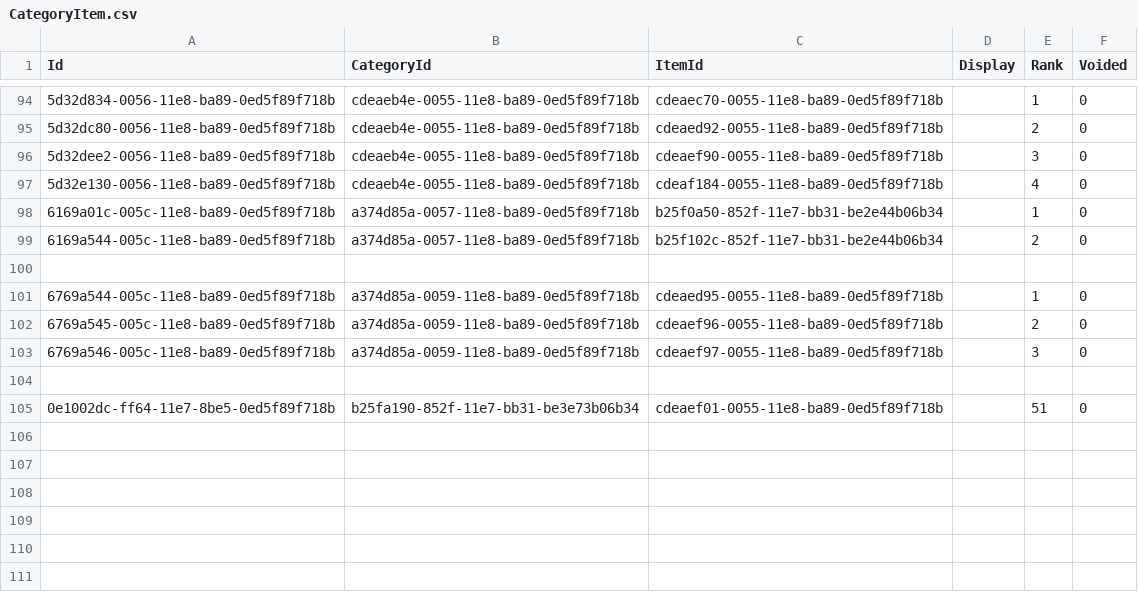
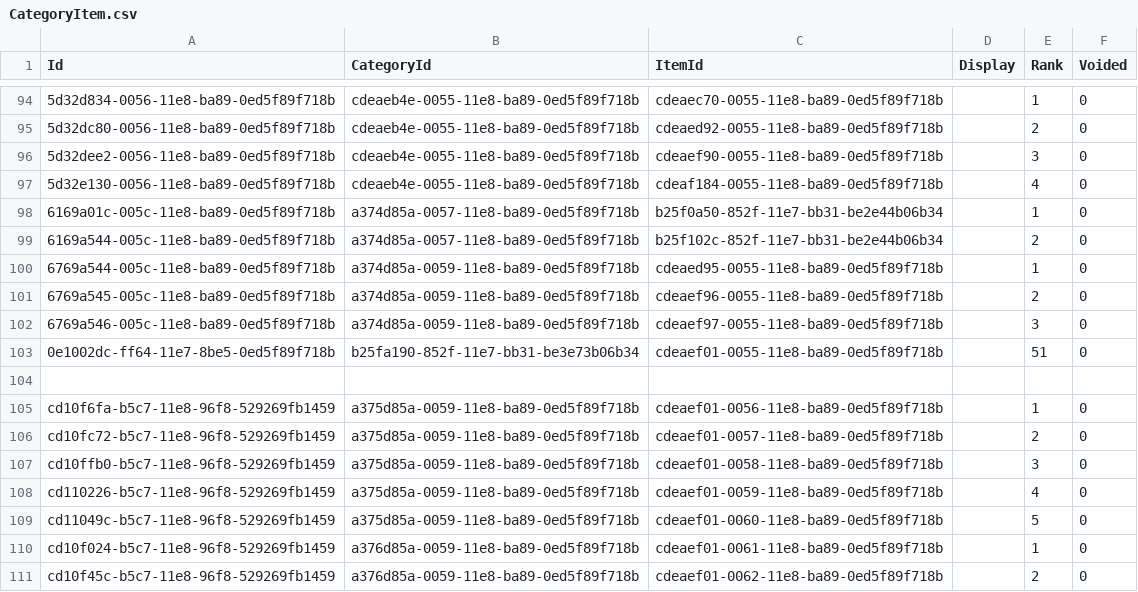
Before and after one commit to palladiumkenya/livehapi, a CSV file: LiveHAPI.Infrastructure/Seed/CategoryItem.csv, drawn as a sheet; only a part is shown, gaps mark what is left out; removed rows and columns are numbered as before the commit, all else as after; the diff names each change by its address in the sheet, - before the commit and + after, or states it on an @@ line.

```diff
--- a/LiveHAPI.Infrastructure/Seed/CategoryItem.csv
+++ b/LiveHAPI.Infrastructure/Seed/CategoryItem.csv
-row 100: (empty)
@@ row 105 moved to row 103: 0e1002dc-ff64-11e7-8be5-0ed5f89f718b @@
+row 105: cd10f6fa-b5c7-11e8-96f8-529269fb1459 | a375d85a-0059-11e8-ba89-0ed5f89f718b | cdeaef01-0056-11e8-ba89-0ed5f89f718b |  | 1 | 0
+row 106: cd10fc72-b5c7-11e8-96f8-529269fb1459 | a375d85a-0059-11e8-ba89-0ed5f89f718b | cdeaef01-0057-11e8-ba89-0ed5f89f718b |  | 2 | 0
+row 107: cd10ffb0-b5c7-11e8-96f8-529269fb1459 | a375d85a-0059-11e8-ba89-0ed5f89f718b | cdeaef01-0058-11e8-ba89-0ed5f89f718b |  | 3 | 0
+row 108: cd110226-b5c7-11e8-96f8-529269fb1459 | a375d85a-0059-11e8-ba89-0ed5f89f718b | cdeaef01-0059-11e8-ba89-0ed5f89f718b |  | 4 | 0
+row 109: cd11049c-b5c7-11e8-96f8-529269fb1459 | a375d85a-0059-11e8-ba89-0ed5f89f718b | cdeaef01-0060-11e8-ba89-0ed5f89f718b |  | 5 | 0
+row 110: cd10f024-b5c7-11e8-96f8-529269fb1459 | a376d85a-0059-11e8-ba89-0ed5f89f718b | cdeaef01-0061-11e8-ba89-0ed5f89f718b |  | 1 | 0
+row 111: cd10f45c-b5c7-11e8-96f8-529269fb1459 | a376d85a-0059-11e8-ba89-0ed5f89f718b | cdeaef01-0062-11e8-ba89-0ed5f89f718b |  | 2 | 0
```
Also changed, not shown: LiveHAPI.Infrastructure/Seed/Category.csv, LiveHAPI.Infrastructure/Seed/Item.csv, 1 other file.
